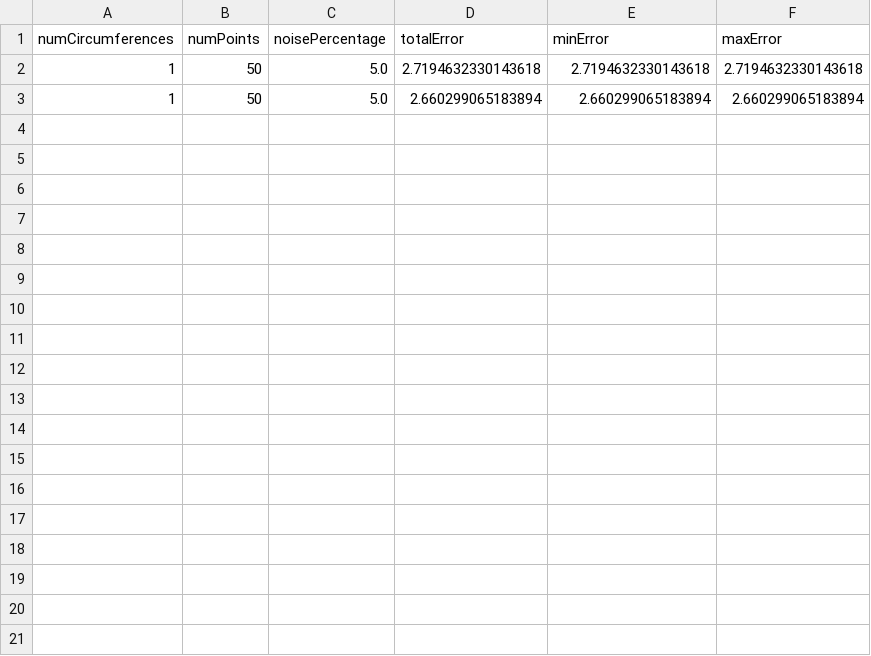
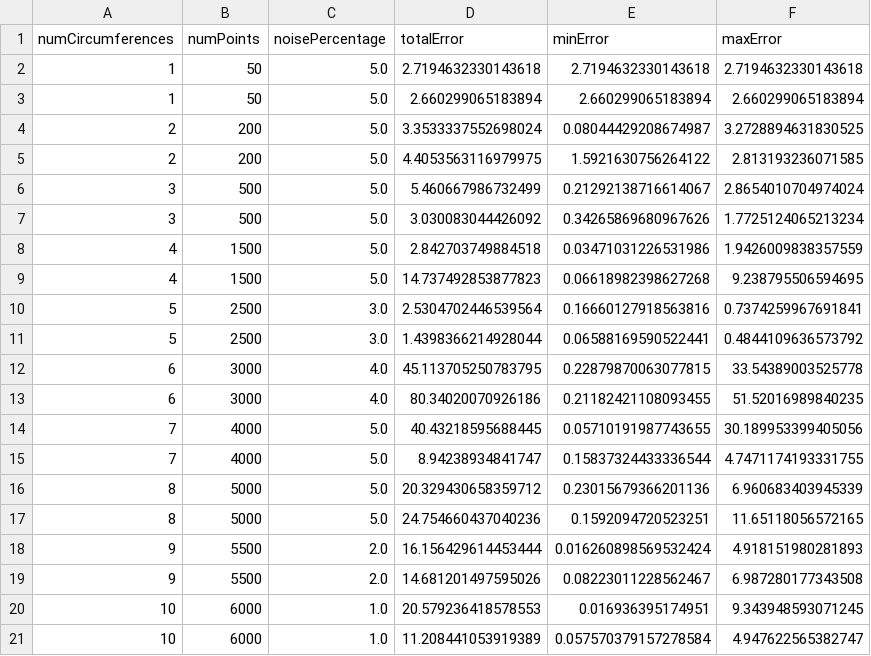
Before and after one commit to Marchabar/clusteringNoisyRings, a CSV file: table.csv, drawn as a sheet; the diff names each change by its address in the sheet, - before the commit and + after, or states it on an @@ line.

```diff
--- a/table.csv
+++ b/table.csv
+row 4: 2 | 200 | 5.0 | 3.3533337552698024 | 0.08044429208674987 | 3.2728894631830525
+row 5: 2 | 200 | 5.0 | 4.4053563116979975 | 1.5921630756264122 | 2.813193236071585
+row 6: 3 | 500 | 5.0 | 5.460667986732499 | 0.21292138716614067 | 2.8654010704974024
+row 7: 3 | 500 | 5.0 | 3.030083044426092 | 0.34265869680967626 | 1.7725124065213234
+row 8: 4 | 1500 | 5.0 | 2.842703749884518 | 0.03471031226531986 | 1.9426009838357559
+row 9: 4 | 1500 | 5.0 | 14.737492853877823 | 0.06618982398627268 | 9.238795506594695
+row 10: 5 | 2500 | 3.0 | 2.5304702446539564 | 0.16660127918563816 | 0.7374259967691841
+row 11: 5 | 2500 | 3.0 | 1.4398366214928044 | 0.06588169590522441 | 0.4844109636573792
+row 12: 6 | 3000 | 4.0 | 45.113705250783795 | 0.22879870063077815 | 33.54389003525778
+row 13: 6 | 3000 | 4.0 | 80.34020070926186 | 0.21182421108093455 | 51.52016989840235
+row 14: 7 | 4000 | 5.0 | 40.43218595688445 | 0.05710191987743655 | 30.189953399405056
+row 15: 7 | 4000 | 5.0 | 8.94238934841747 | 0.15837324433336544 | 4.7471174193331755
+row 16: 8 | 5000 | 5.0 | 20.329430658359712 | 0.23015679366201136 | 6.960683403945339
+row 17: 8 | 5000 | 5.0 | 24.754660437040236 | 0.1592094720523251 | 11.65118056572165
+row 18: 9 | 5500 | 2.0 | 16.156429614453444 | 0.016260898569532424 | 4.918151980281893
+row 19: 9 | 5500 | 2.0 | 14.681201497595026 | 0.08223011228562467 | 6.987280177343508
+row 20: 10 | 6000 | 1.0 | 20.579236418578553 | 0.016936395174951 | 9.343948593071245
+row 21: 10 | 6000 | 1.0 | 11.208441053919389 | 0.057570379157278584 | 4.947622565382747
```
Also changed, not shown: 36 other files.
